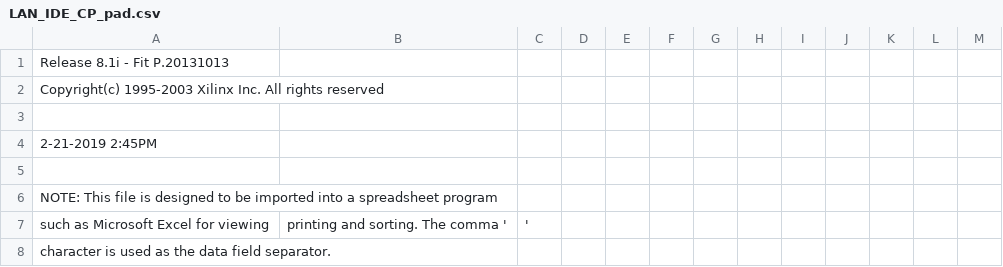
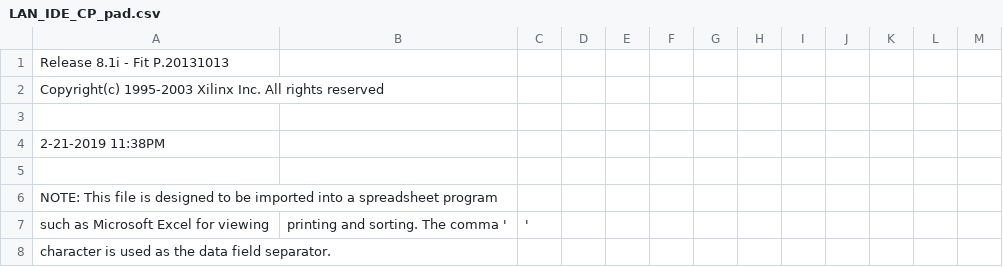
Before and after one commit to metaneutrons/Zorro-LAN-IDE, a CSV file: Logic/LAN_IDE/LAN_IDE_CP_pad.csv, drawn as a sheet; only a part is shown.

```diff
--- a/Logic/LAN_IDE/LAN_IDE_CP_pad.csv
+++ b/Logic/LAN_IDE/LAN_IDE_CP_pad.csv
@@ -3,3 +3,3 @@ Copyright(c) 1995-2003 Xilinx Inc. All rights reserved
 
- 2-21-2019  2:45PM
+ 2-21-2019 11:38PM
 
```
Also changed, not shown: 34 other files.
